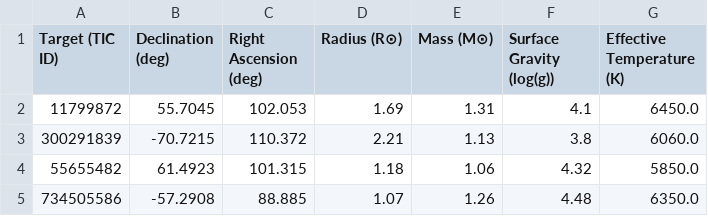
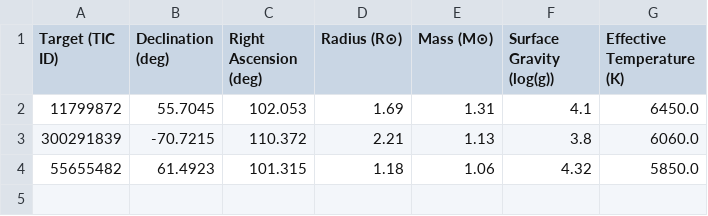
Before and after one commit to kzhu2099/Exoplanets, a CSV file: CTOI Creation/Results/stars.csv, drawn as a sheet; the diff names each change by its address in the sheet, - before the commit and + after, or states it on an @@ line.

```diff
--- a/CTOI Creation/Results/stars.csv
+++ b/CTOI Creation/Results/stars.csv
-row 5: 734505586 | -57.2908 | 88.885 | 1.07 | 1.26 | 4.48 | 6350.0
```
Also changed, not shown: CTOI Creation/Current IDs/completed_tic_ids.csv, CTOI Creation/Current IDs/tic_ids_60_69_short_period.csv, 7 other files.
